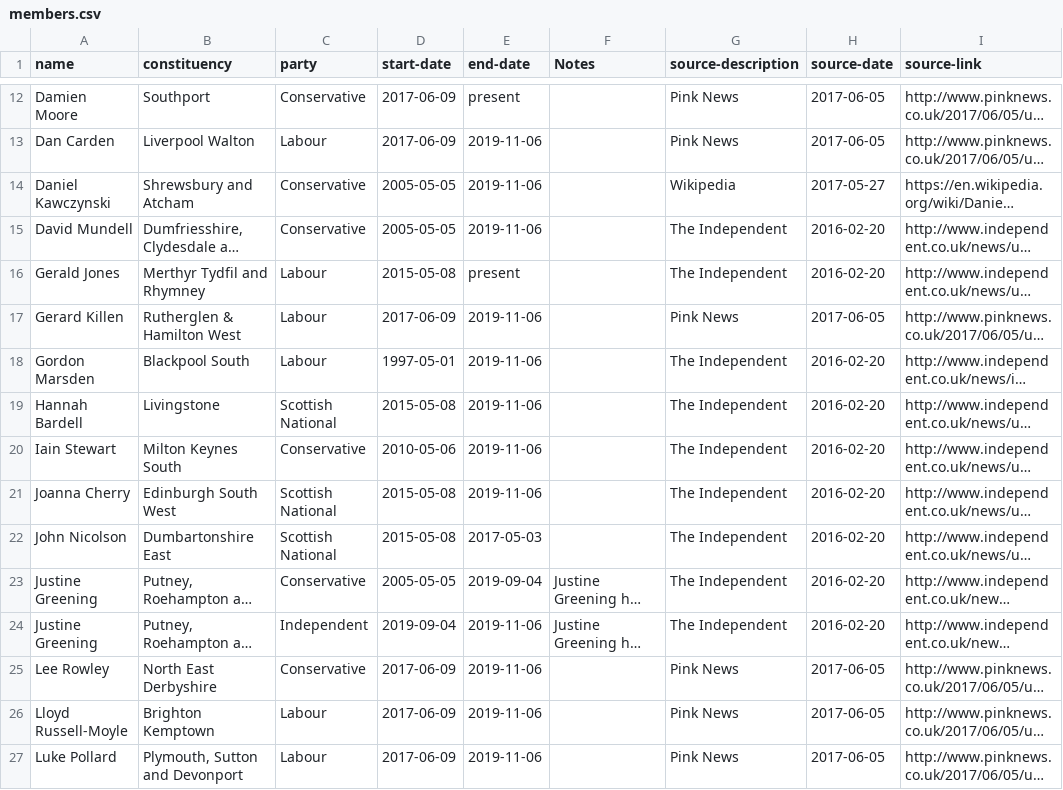
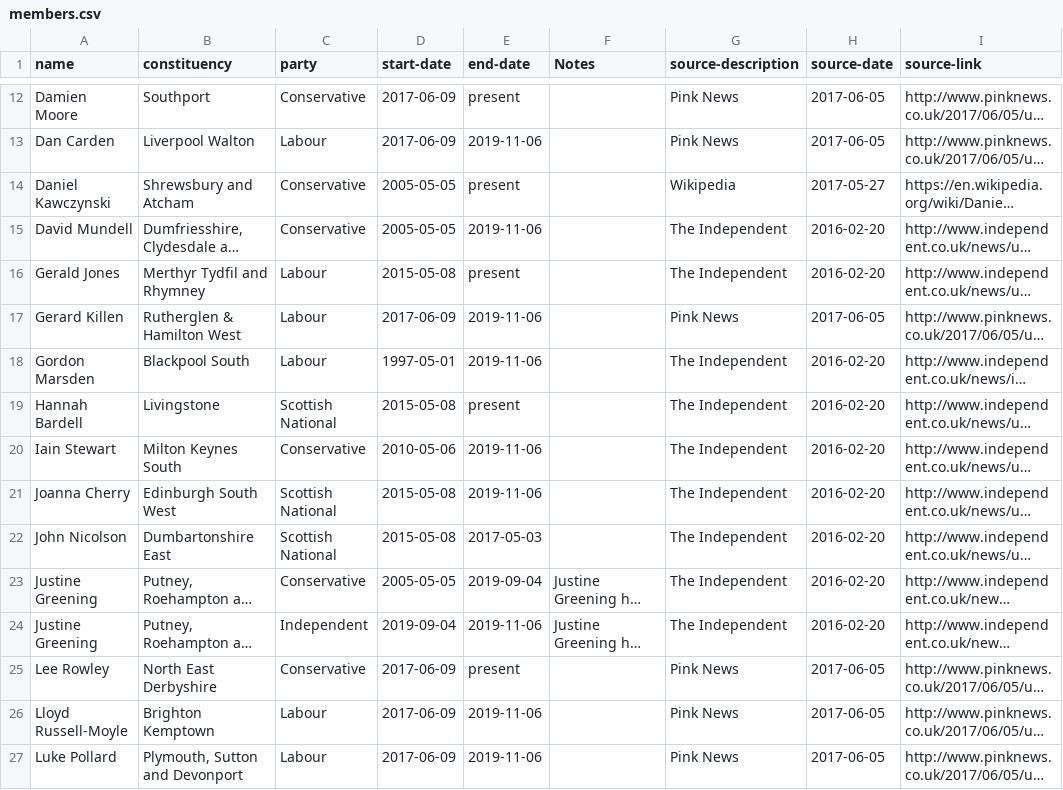
Before and after one commit to johnpeart/lgbt-mp, a CSV file: _data/members.csv, drawn as a sheet; only a part is shown, gaps mark what is left out; long unchanged cells end in …; the diff names each change by its address in the sheet, - before the commit and + after, or states it on an @@ line.

Commit message:
Update members.csv

```diff
--- a/_data/members.csv
+++ b/_data/members.csv
-E14 (end-date): 2019-11-06
+E14 (end-date): present
-E19 (end-date): 2019-11-06
+E19 (end-date): present
-E25 (end-date): 2019-11-06
+E25 (end-date): present
```
